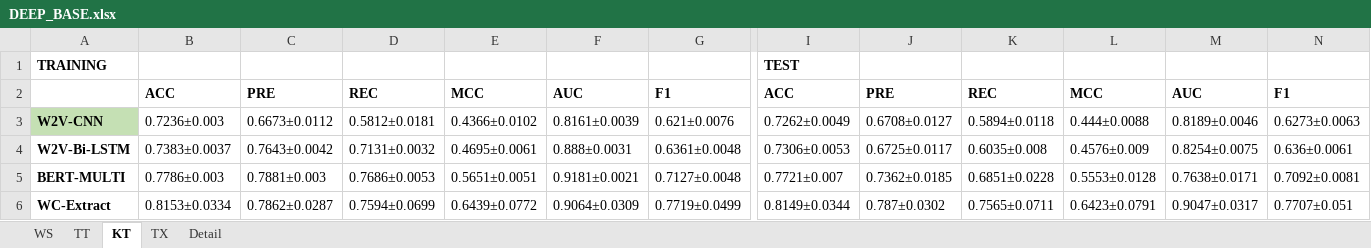
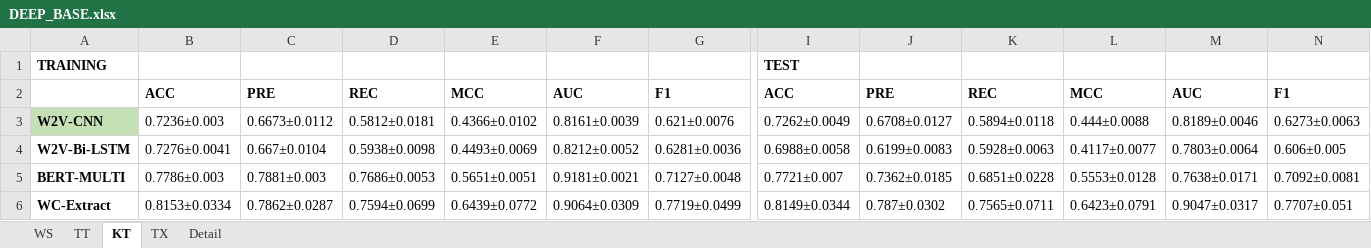
Before and after one commit to preenet/SETAR, an Excel workbook: output/DEEP_BASE.xlsx, sheet KT, drawn as a sheet; only a part is shown, gaps mark what is left out; values as stored, in another font and other column widths than the file's, no borders; the diff names each change by its address in the sheet, - before the commit and + after, or states it on an @@ line.

```diff
--- a/output/DEEP_BASE.xlsx (sheet KT)
+++ b/output/DEEP_BASE.xlsx (sheet KT)
-B4: 0.7383±0.0037
+B4: 0.7276±0.0041
-C4: 0.7643±0.0042
+C4: 0.667±0.0104
-D4: 0.7131±0.0032
+D4: 0.5938±0.0098
-E4: 0.4695±0.0061
+E4: 0.4493±0.0069
-F4: 0.888±0.0031
+F4: 0.8212±0.0052
-G4: 0.6361±0.0048
+G4: 0.6281±0.0036
-I4: 0.7306±0.0053
+I4: 0.6988±0.0058
-J4: 0.6725±0.0117
+J4: 0.6199±0.0083
-K4: 0.6035±0.008
+K4: 0.5928±0.0063
-L4: 0.4576±0.009
+L4: 0.4117±0.0077
-M4: 0.8254±0.0075
+M4: 0.7803±0.0064
-N4: 0.636±0.0061
+N4: 0.606±0.005
```
Also changed, not shown: 12 other files.
